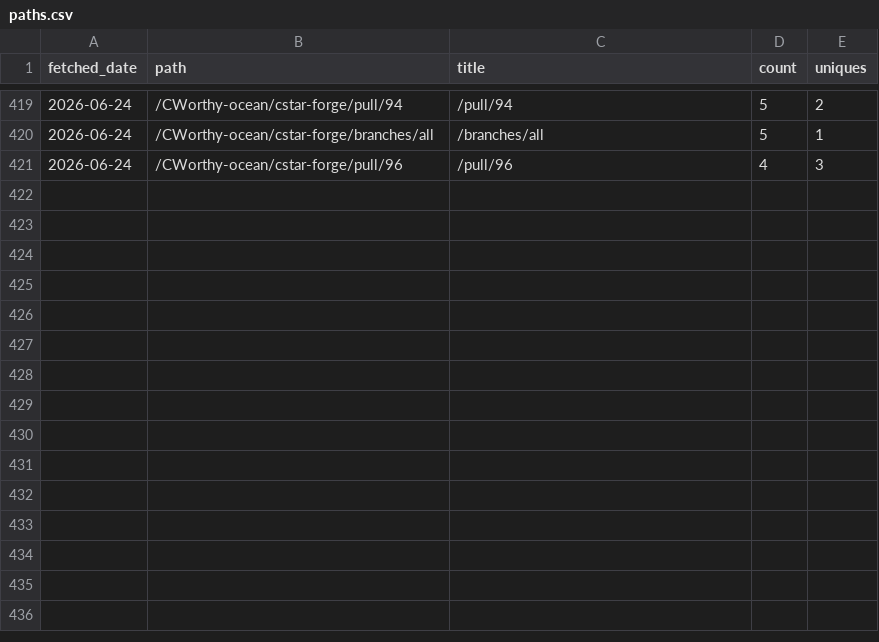
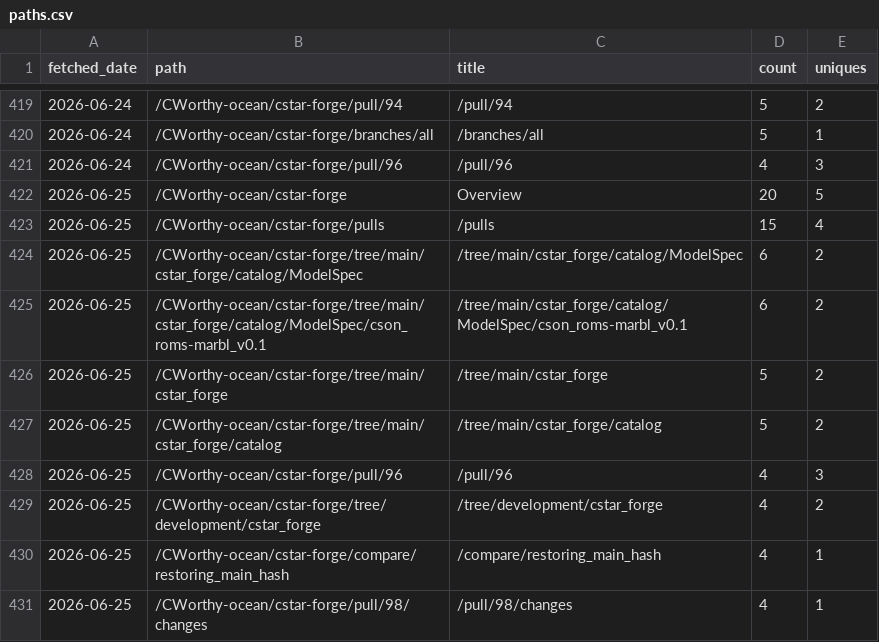
Before and after one commit to CWorthy-ocean/cworthy-gh-metrics, a CSV file: data/CWorthy-ocean/cson-forge/paths.csv, drawn as a sheet; only a part is shown, gaps mark what is left out; the diff names each change by its address in the sheet, - before the commit and + after, or states it on an @@ line.

```diff
--- a/data/CWorthy-ocean/cson-forge/paths.csv
+++ b/data/CWorthy-ocean/cson-forge/paths.csv
+row 422: 2026-06-25 | /CWorthy-ocean/cstar-forge | Overview | 20 | 5
+row 423: 2026-06-25 | /CWorthy-ocean/cstar-forge/pulls | /pulls | 15 | 4
+row 424: 2026-06-25 | /CWorthy-ocean/cstar-forge/tree/main/cstar_forge/catalog/ModelSpec | /tree/main/cstar_forge/catalog/ModelSpec | 6 | 2
+row 425: 2026-06-25 | /CWorthy-ocean/cstar-forge/tree/main/cstar_forge/catalog/ModelSpec/cson_roms-marbl_v0.1 | /tree/main/cstar_forge/catalog/ModelSpec/cson_roms-marbl_v0.1 | 6 | 2
+row 426: 2026-06-25 | /CWorthy-ocean/cstar-forge/tree/main/cstar_forge | /tree/main/cstar_forge | 5 | 2
+row 427: 2026-06-25 | /CWorthy-ocean/cstar-forge/tree/main/cstar_forge/catalog | /tree/main/cstar_forge/catalog | 5 | 2
+row 428: 2026-06-25 | /CWorthy-ocean/cstar-forge/pull/96 | /pull/96 | 4 | 3
+row 429: 2026-06-25 | /CWorthy-ocean/cstar-forge/tree/development/cstar_forge | /tree/development/cstar_forge | 4 | 2
+row 430: 2026-06-25 | /CWorthy-ocean/cstar-forge/compare/restoring_main_hash | /compare/restoring_main_hash | 4 | 1
+row 431: 2026-06-25 | /CWorthy-ocean/cstar-forge/pull/98/changes | /pull/98/changes | 4 | 1
```
Also changed, not shown: data/CWorthy-ocean/C-Star/paths.csv, data/CWorthy-ocean/C-Star/referrers.csv, 22 other files.
